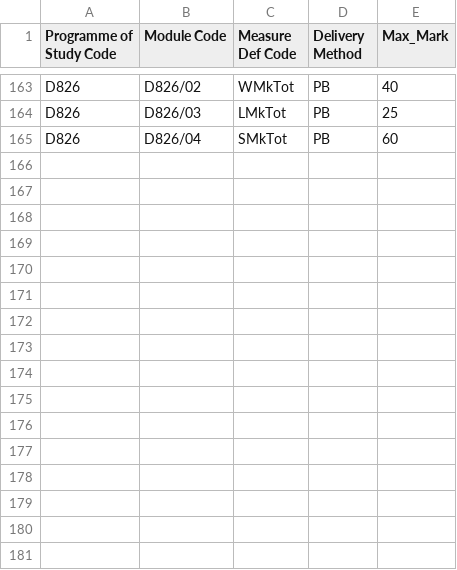
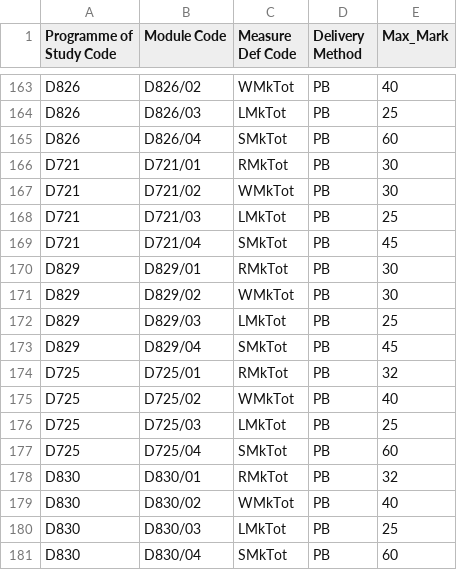
Before and after one commit to matthewDavidson1997/Marks-File-Create-Program, a CSV file: POS_Codes.csv, drawn as a sheet; only a part is shown, gaps mark what is left out; the diff names each change by its address in the sheet, - before the commit and + after, or states it on an @@ line.

Commit message:
New function for data entry choice

```diff
--- a/POS_Codes.csv
+++ b/POS_Codes.csv
+row 166: D721 | D721/01 | RMkTot | PB | 30
+row 167: D721 | D721/02 | WMkTot | PB | 30
+row 168: D721 | D721/03 | LMkTot | PB | 25
+row 169: D721 | D721/04 | SMkTot | PB | 45
+row 170: D829 | D829/01 | RMkTot | PB | 30
+row 171: D829 | D829/02 | WMkTot | PB | 30
+row 172: D829 | D829/03 | LMkTot | PB | 25
+row 173: D829 | D829/04 | SMkTot | PB | 45
+row 174: D725 | D725/01 | RMkTot | PB | 32
+row 175: D725 | D725/02 | WMkTot | PB | 40
+row 176: D725 | D725/03 | LMkTot | PB | 25
+row 177: D725 | D725/04 | SMkTot | PB | 60
+row 178: D830 | D830/01 | RMkTot | PB | 32
+row 179: D830 | D830/02 | WMkTot | PB | 40
+row 180: D830 | D830/03 | LMkTot | PB | 25
+row 181: D830 | D830/04 | SMkTot | PB | 60
```
Also changed, not shown: 1 other file.
